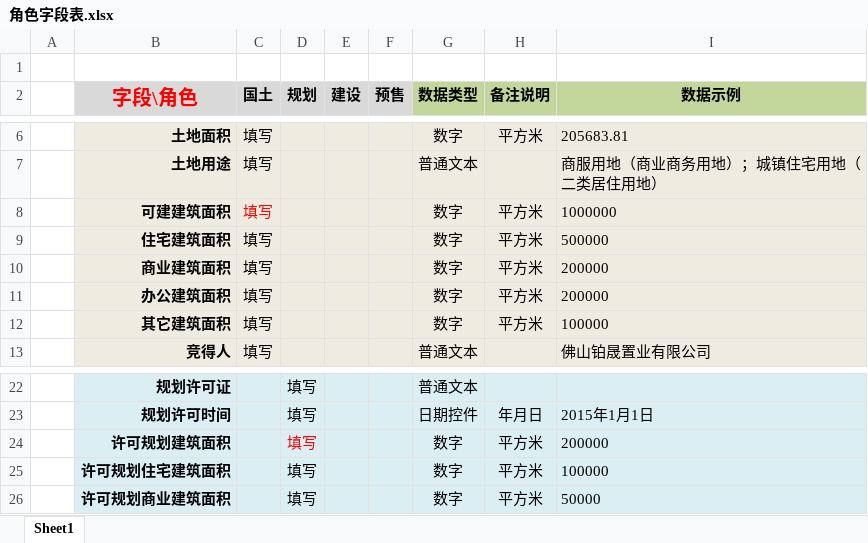
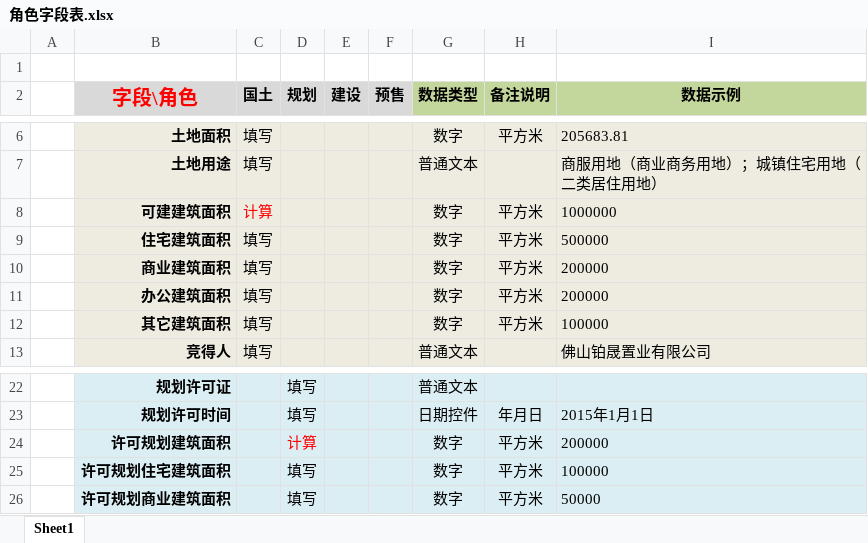
Before and after one commit to micty/house, an Excel workbook: permit/doc/角色字段表.xlsx, sheet Sheet1, drawn as a sheet; only a part is shown, gaps mark what is left out; values as stored, in another font and other column widths than the file's, no borders; the diff names each change by its address in the sheet, - before the commit and + after, or states it on an @@ line.

Commit message:
permit

```diff
--- a/permit/doc/角色字段表.xlsx (sheet Sheet1)
+++ b/permit/doc/角色字段表.xlsx (sheet Sheet1)
-C8 (国土): 填写
+C8 (国土): 计算
-D24 (规划): 填写
+D24 (规划): 计算
```
Also changed, not shown: 45 other files.
